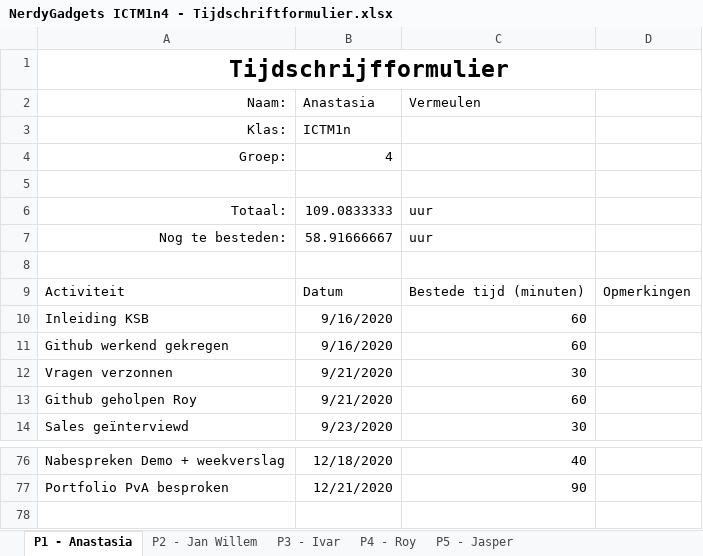
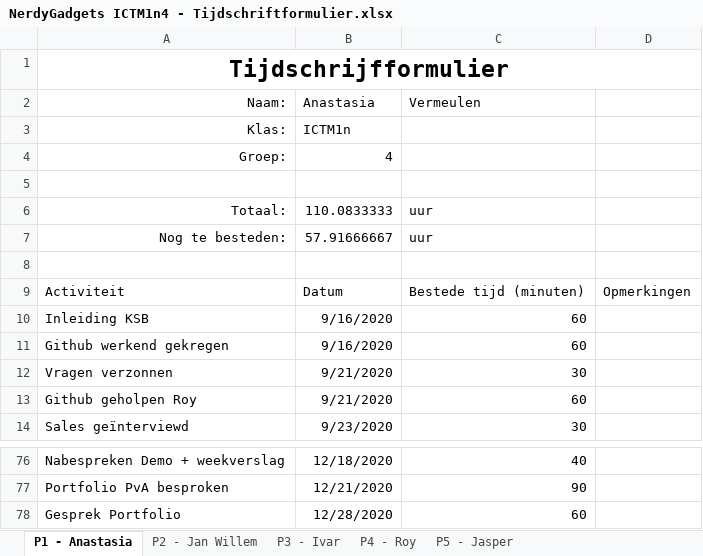
Before and after one commit to thesmallwan123/NerdyGadgets, an Excel workbook: NerdyGadgets ICTM1n4 - Portfolio/10 - Projectdocumentatie/NerdyGadgets ICTM1n4 - Tijdschriftformulier.xlsx, sheet P1 - Anastasia, drawn as a sheet; only a part is shown, gaps mark what is left out; values as stored, in another font and other column widths than the file's, no borders; table styles not drawn; the diff names each change by its address in the sheet, - before the commit and + after, or states it on an @@ line.

```diff
--- a/NerdyGadgets ICTM1n4 - Portfolio/10 - Projectdocumentatie/NerdyGadgets ICTM1n4 - Tijdschriftformulier.xlsx (sheet P1 - Anastasia)
+++ b/NerdyGadgets ICTM1n4 - Portfolio/10 - Projectdocumentatie/NerdyGadgets ICTM1n4 - Tijdschriftformulier.xlsx (sheet P1 - Anastasia)
-B6 (Anastasia): 109.0833333
+B6 (Anastasia): 110.0833333
-B7 (Anastasia): 58.91666667
+B7 (Anastasia): 57.91666667
+row 78: Gesprek Portfolio | 12/28/2020 | 60
```
Also changed, not shown: sheet P4 - Roy, sheet P2 - Jan Willem, sheet P5 - Jasper.
